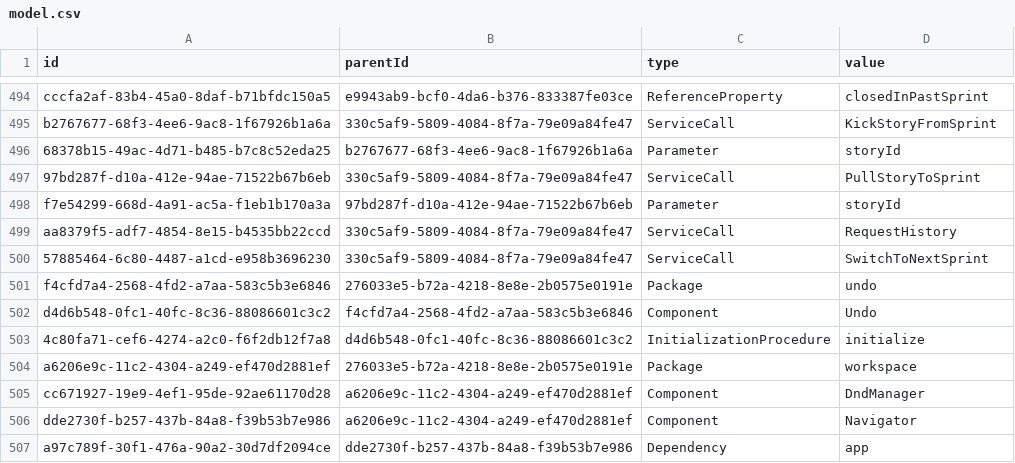
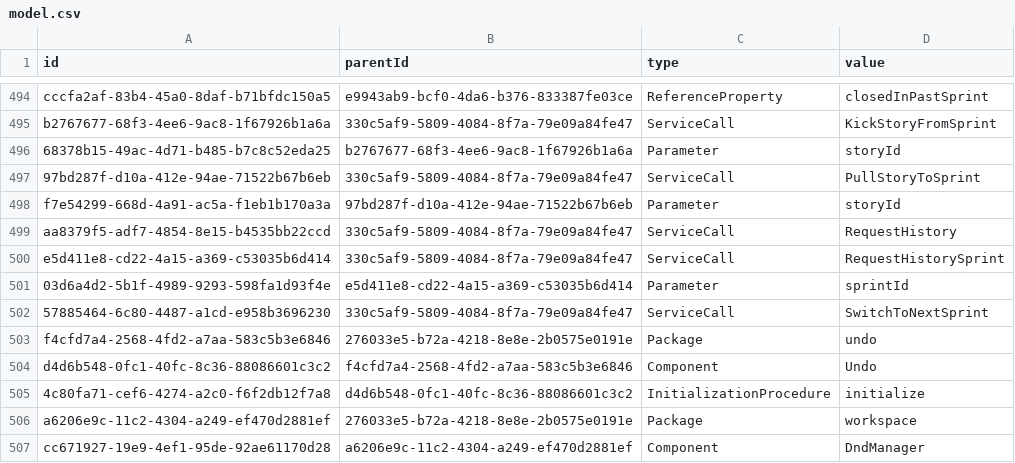
Before and after one commit to prateekgarg/kunagi, a CSV file: src/model.csv, drawn as a sheet; only a part is shown, gaps mark what is left out; the shorter side is filled out with more unchanged rows.

Commit message:
lazy loading for sprint history

```diff
--- a/src/model.csv
+++ b/src/model.csv
@@ -499,2 +499,4 @@
 "aa8379f5-adf7-4854-8e15-b4535bb22ccd","330c5af9-5809-4084-8f7a-79e09a84fe47","ServiceCall","RequestHistory"
+"e5d411e8-cd22-4a15-a369-c53035b6d414","330c5af9-5809-4084-8f7a-79e09a84fe47","ServiceCall","RequestHistorySprint"
+"03d6a4d2-5b1f-4989-9293-598fa1d93f4e","e5d411e8-cd22-4a15-a369-c53035b6d414","Parameter","sprintId"
 "57885464-6c80-4487-a1cd-e958b3696230","330c5af9-5809-4084-8f7a-79e09a84fe47","ServiceCall","SwitchToNextSprint"
```
Also changed, not shown: 5 other files.
